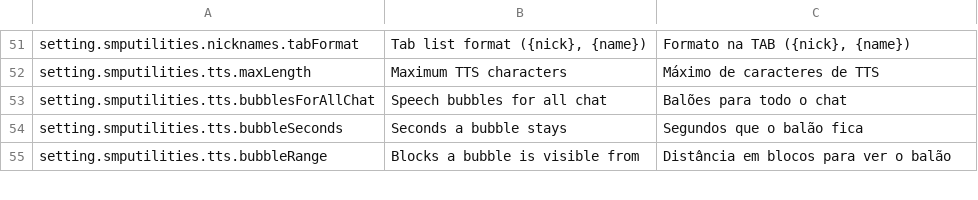
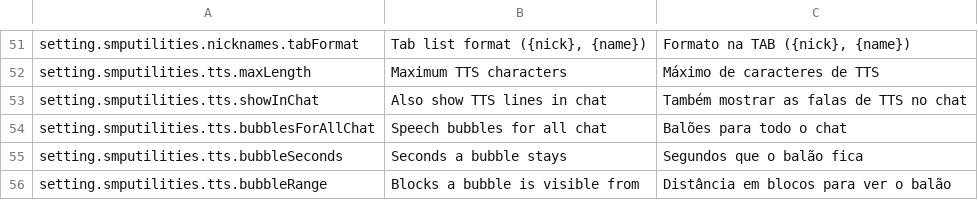
Before and after one commit to arthoou/SMPUtilities, a TSV file: tools/lang/settings.tsv, drawn as a sheet; only a part is shown, gaps mark what is left out.

```diff
--- a/tools/lang/settings.tsv
+++ b/tools/lang/settings.tsv
@@ -52,2 +52,3 @@ setting.smputilities.nicknames.tabFormat	Tab list format ({nick}, {name})	Format
 setting.smputilities.tts.maxLength	Maximum TTS characters	Máximo de caracteres de TTS
+setting.smputilities.tts.showInChat	Also show TTS lines in chat	Também mostrar as falas de TTS no chat
 setting.smputilities.tts.bubblesForAllChat	Speech bubbles for all chat	Balões para todo o chat
```
Also changed, not shown: tools/lang/tts.tsv, 13 other files.
